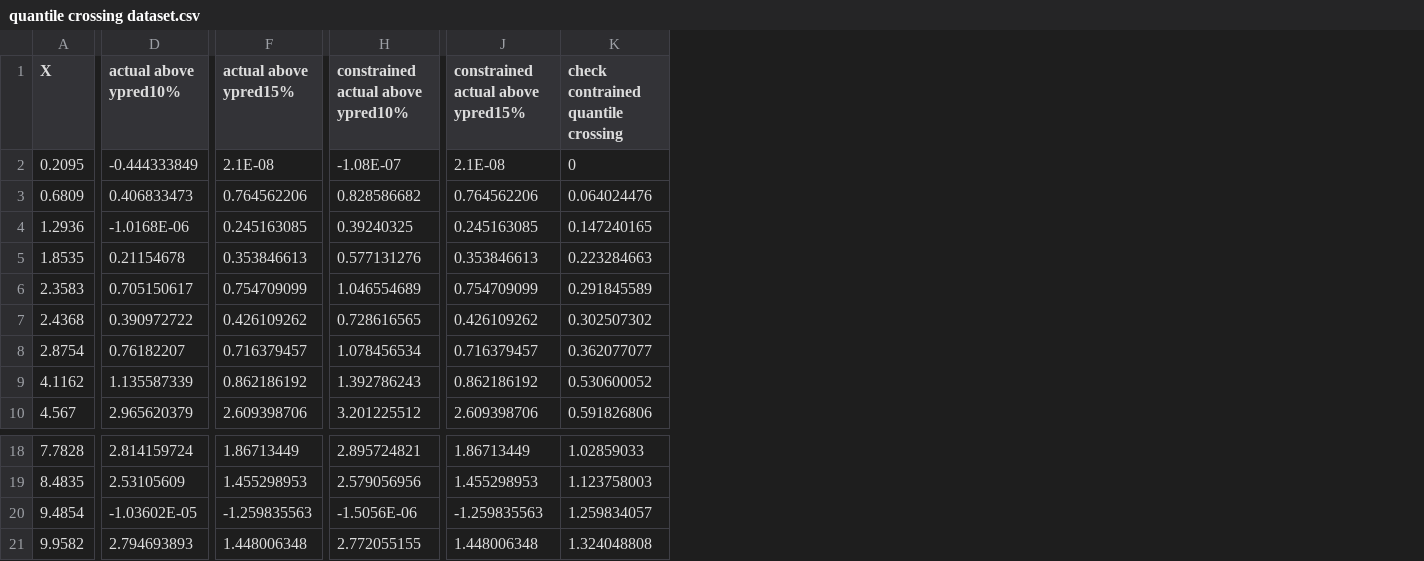
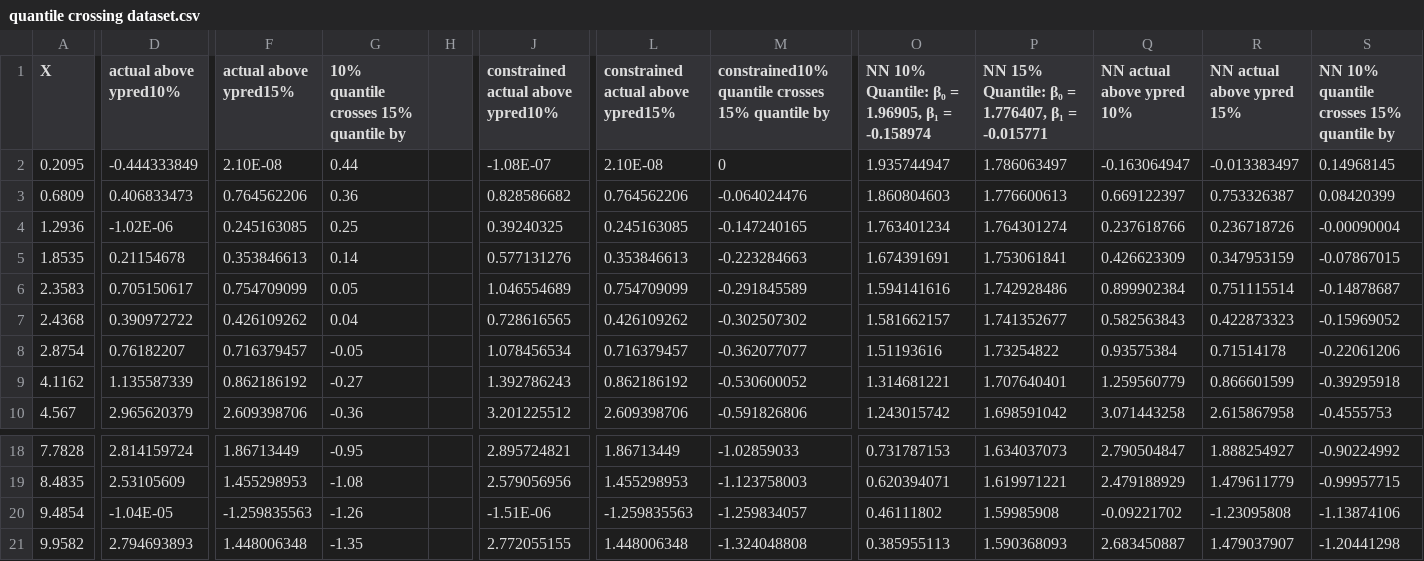
Before and after one commit to kaispace30098/constrained-joint-multi-quantile-reg-in-NN, a CSV file: quantile crossing dataset.csv, drawn as a sheet; only a part is shown, gaps mark what is left out; removed rows and columns are numbered as before the commit, all else as after; the diff covers the shown part only; the diff names each change by its address in the sheet, - before the commit and + after, or states it on an @@ line.

Commit message:
three experiments with updated data

```diff
--- a/quantile crossing dataset.csv
+++ b/quantile crossing dataset.csv
+column G, rows 1-10: 10% quantile crosses 15% quantile by | 0.44 | 0.36 | 0.25 | 0.14 | 0.05 | 0.04 | -0.05 | -0.27 | -0.36; rows 18-21: -0.95 | -1.08 | -1.26 | -1.35
+column H, empty
-column K, rows 1-10: check contrained quantile crossing | 0 | 0.064024476 | 0.147240165 | 0.223284663 | 0.291845589 | 0.302507302 | 0.362077077 | 0.530600052 | 0.591826806; rows 18-21: 1.02859033 | 1.123758003 | 1.259834057 | 1.324048808
+column M, rows 1-10: constrained10% quantile crosses 15% quantile by | 0 | -0.064024476 | -0.147240165 | -0.223284663 | -0.291845589 | -0.302507302 | -0.362077077 | -0.530600052 | -0.591826806; rows 18-21: -1.02859033 | -1.123758003 | -1.259834057 | -1.324048808
+column O, rows 1-10: NN 10% Quantile: β₀ = 1.96905, β₁ = -0.158974 | 1.935744947 | 1.860804603 | 1.763401234 | 1.674391691 | 1.594141616 | 1.581662157 | 1.51193616 | 1.314681221 | 1.243015742; rows 18-21: 0.731787153 | 0.620394071 | 0.46111802 | 0.385955113
+column P, rows 1-10: NN 15% Quantile: β₀ = 1.776407, β₁ = -0.015771 | 1.786063497 | 1.776600613 | 1.764301274 | 1.753061841 | 1.742928486 | 1.741352677 | 1.73254822 | 1.707640401 | 1.698591042; rows 18-21: 1.634037073 | 1.619971221 | 1.59985908 | 1.590368093
+column Q (NN actual above ypred 10%), rows 2-10: -0.163064947 | 0.669122397 | 0.237618766 | 0.426623309 | 0.899902384 | 0.582563843 | 0.93575384 | 1.259560779 | 3.071443258; rows 18-21: 2.790504847 | 2.479188929 | -0.09221702 | 2.683450887
+column R (NN actual above ypred 15%), rows 2-10: -0.013383497 | 0.753326387 | 0.236718726 | 0.347953159 | 0.751115514 | 0.422873323 | 0.71514178 | 0.866601599 | 2.615867958; rows 18-21: 1.888254927 | 1.479611779 | -1.23095808 | 1.479037907
+column S, rows 1-10: NN 10% quantile crosses 15% quantile by | 0.14968145 | 0.08420399 | -0.00090004 | -0.07867015 | -0.14878687 | -0.15969052 | -0.22061206 | -0.39295918 | -0.4555753; rows 18-21: -0.90224992 | -0.99957715 | -1.13874106 | -1.20441298
-F2 (actual above ypred15%): 2.1E-08
+F2 (actual above ypred15%): 2.10E-08
-L2: 2.1E-08
+L2: 2.10E-08
-D4 (actual above ypred10%): -1.0168E-06
+D4 (actual above ypred10%): -1.02E-06
-D20 (actual above ypred10%): -1.03602E-05
+D20 (actual above ypred10%): -1.04E-05
-J20: -1.5056E-06
+J20: -1.51E-06
```
Also changed, not shown: 1 added column elsewhere in this file, 1 other file.
